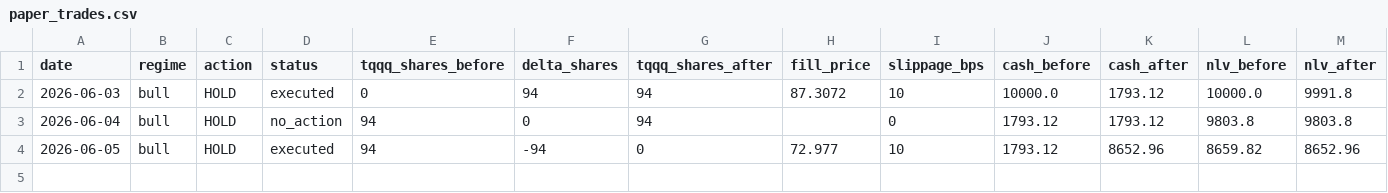
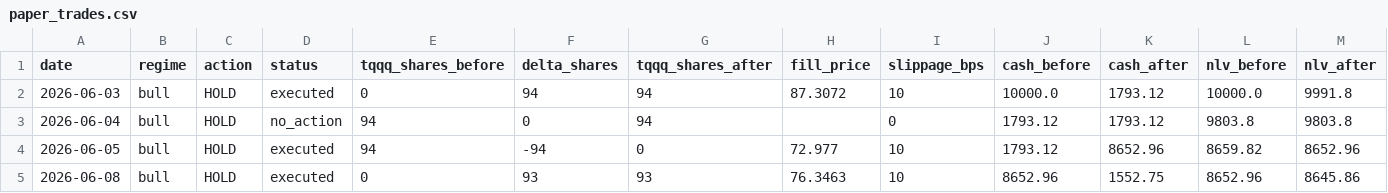
Before and after one commit to samarth339/bot-trader-3leveraged, a CSV file: logs/paper_trades.csv, drawn as a sheet; only a part is shown; rows hold the shown columns only; the diff names each change by its address in the sheet, - before the commit and + after, or states it on an @@ line.

```diff
--- a/logs/paper_trades.csv
+++ b/logs/paper_trades.csv
+row 5: 2026-06-08 | bull | HOLD | executed | 0 | 93 | 93 | 76.3463 | 10 | 8652.96 | 1552.75 | 8652.96 | 8645.86
```
Also changed, not shown: 1 other file.
